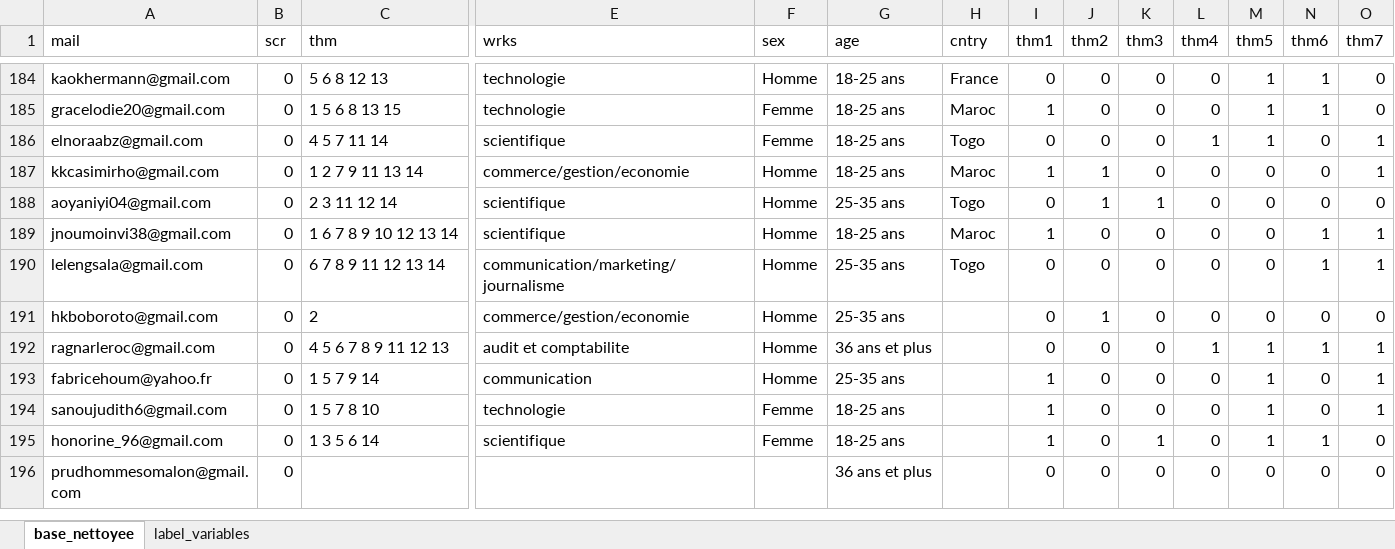
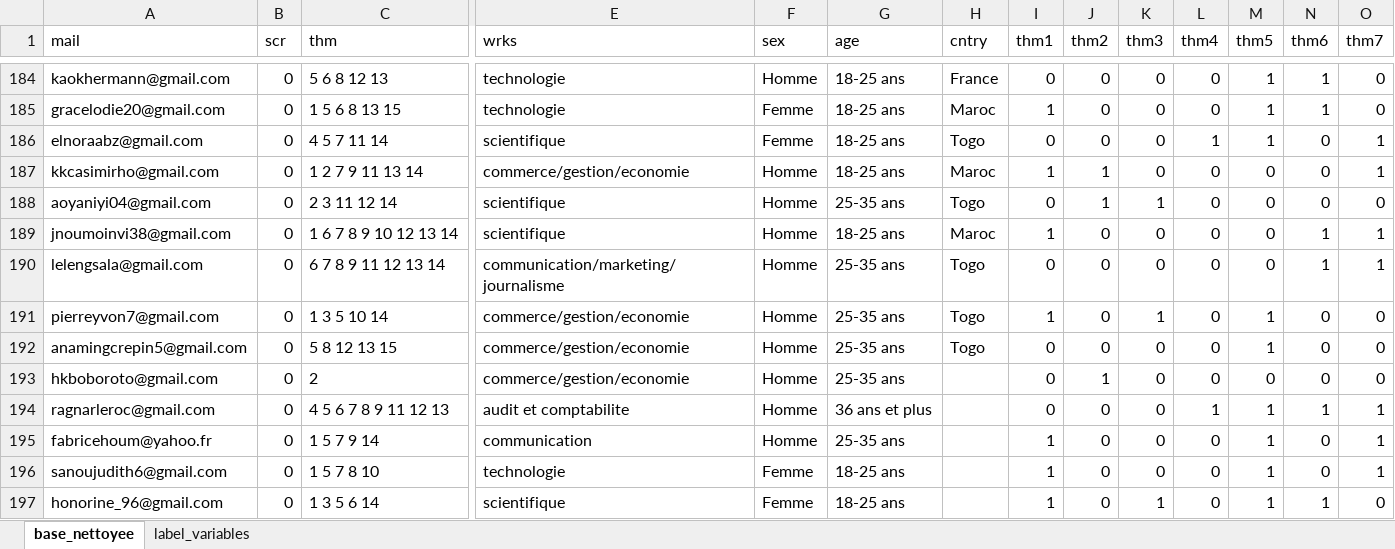
Before and after one commit to AKYves/questionnaire_analysis, an Excel workbook: base_finale.xlsx, sheet base_nettoyee, drawn as a sheet; only a part is shown, gaps mark what is left out; the shorter side is filled out with more unchanged rows; values as stored, in another font and other column widths than the file's, no borders; rows hold the shown columns only; the diff names each change by its address in the sheet, - before the commit and + after, or states it on an @@ line.

```diff
--- a/base_finale.xlsx (sheet base_nettoyee)
+++ b/base_finale.xlsx (sheet base_nettoyee)
+row 191: pierreyvon7@gmail.com | 0 | 1 3 5 10 14 | commerce/gestion/economie | Homme | 25-35 ans | Togo | 1 | 0 | 1 | 0 | 1 | 0 | 0
+row 192: anamingcrepin5@gmail.com | 0 | 5 8 12 13 15 | commerce/gestion/economie | Homme | 25-35 ans | Togo | 0 | 0 | 0 | 0 | 1 | 0 | 0
```
Also changed, not shown: 12 other files.
